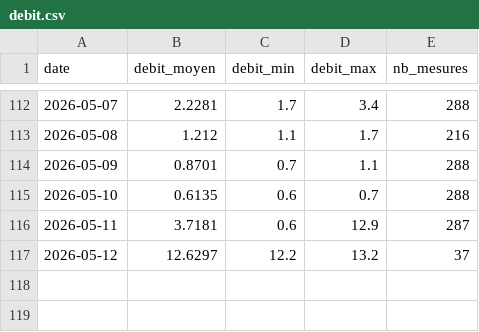
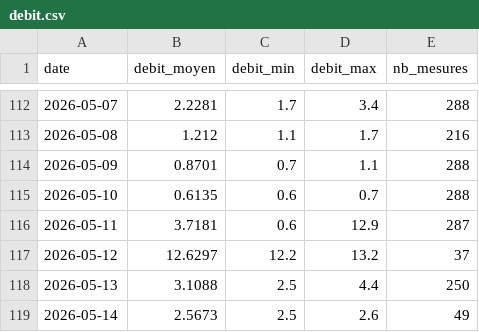
Before and after one commit to jura39bot/bienne-vigicrue, a CSV file: data/debit.csv, drawn as a sheet; only a part is shown, gaps mark what is left out.

Commit message:
data: collecte journalière 2026-05-14

```diff
--- a/data/debit.csv
+++ b/data/debit.csv
@@ -117 +117,3 @@ date,debit_moyen,debit_min,debit_max,nb_mesures
 2026-05-12,12.6297,12.2,13.2,37
+2026-05-13,3.1088,2.5,4.4,250
+2026-05-14,2.5673,2.5,2.6,49
```
